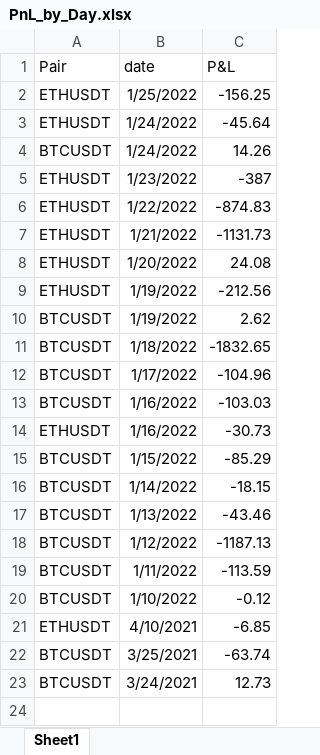
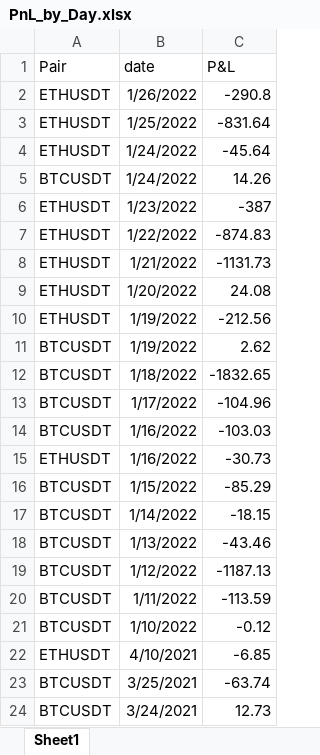
Before and after one commit to SebCoding/CryptoMaker, an Excel workbook: database/sql and reports/PnL_by_Day.xlsx, sheet Sheet1, drawn as a sheet; values as stored, in another font and other column widths than the file's, no borders; table styles not drawn; addresses are those after the commit; the diff names each change by its address in the sheet, - before the commit and + after, or states it on an @@ line.

```diff
--- a/database/sql and reports/PnL_by_Day.xlsx (sheet Sheet1)
+++ b/database/sql and reports/PnL_by_Day.xlsx (sheet Sheet1)
+row 2: ETHUSDT | 1/26/2022 | -290.8
-C3 (P&L): -156.25
+C3 (P&L): -831.64
```
Also changed, not shown: 9 other files.
